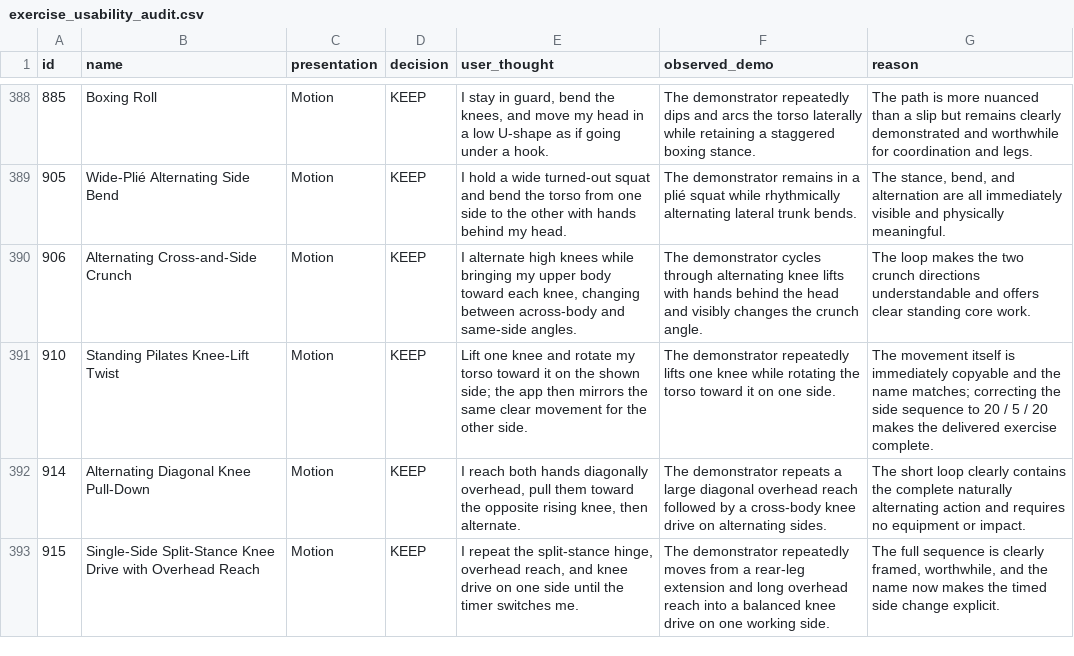
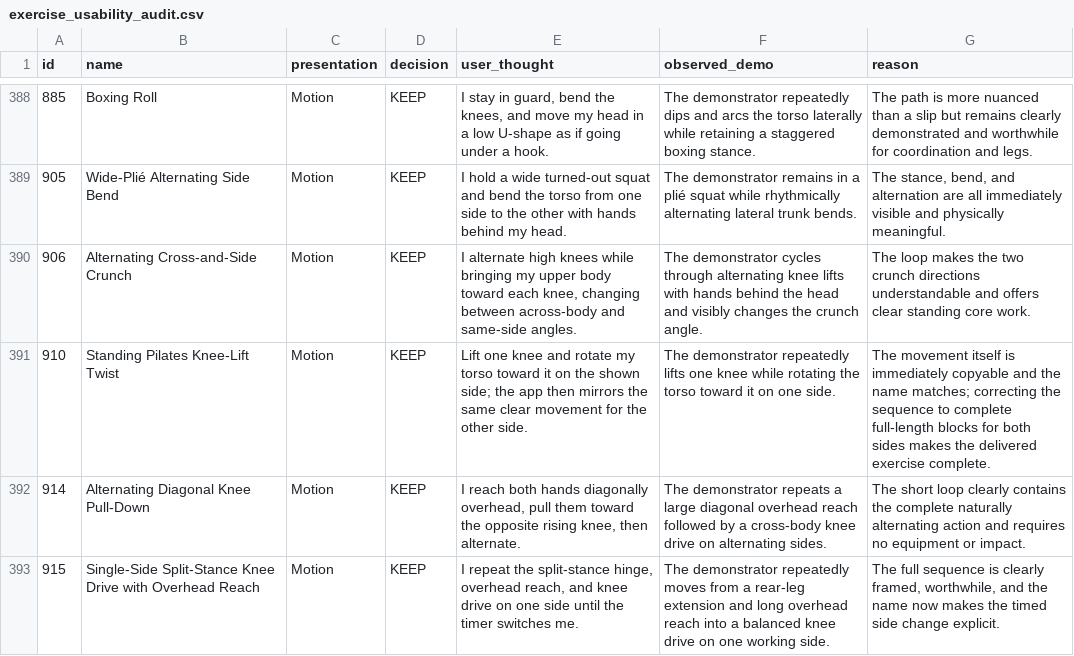
Before and after one commit to nopara73/Flux, a CSV file: docs/catalog-audit/exercise_usability_audit.csv, drawn as a sheet; only a part is shown, gaps mark what is left out.

Commit message:
Allow multi-muscle atomic sequences

```diff
--- a/docs/catalog-audit/exercise_usability_audit.csv
+++ b/docs/catalog-audit/exercise_usability_audit.csv
@@ -390,3 +390,3 @@
 "906","Alternating Cross-and-Side Crunch","Motion","KEEP","I alternate high knees while bringing my upper body toward each knee, changing between across-body and same-side angles.","The demonstrator cycles through alternating knee lifts with hands behind the head and visibly changes the crunch angle.","The loop makes the two crunch directions understandable and offers clear standing core work."
-"910","Standing Pilates Knee-Lift Twist","Motion","KEEP","Lift one knee and rotate my torso toward it on the shown side; the app then mirrors the same clear movement for the other side.","The demonstrator repeatedly lifts one knee while rotating the torso toward it on one side.","The movement itself is immediately copyable and the name matches; correcting the side sequence to 20 / 5 / 20 makes the delivered exercise complete."
+"910","Standing Pilates Knee-Lift Twist","Motion","KEEP","Lift one knee and rotate my torso toward it on the shown side; the app then mirrors the same clear movement for the other side.","The demonstrator repeatedly lifts one knee while rotating the torso toward it on one side.","The movement itself is immediately copyable and the name matches; correcting the sequence to complete full-length blocks for both sides makes the delivered exercise complete."
 "914","Alternating Diagonal Knee Pull-Down","Motion","KEEP","I reach both hands diagonally overhead, pull them toward the opposite rising knee, then alternate.","The demonstrator repeats a large diagonal overhead reach followed by a cross-body knee drive on alternating sides.","The short loop clearly contains the complete naturally alternating action and requires no equipment or impact."
```
Also changed, not shown: 17 other files.
